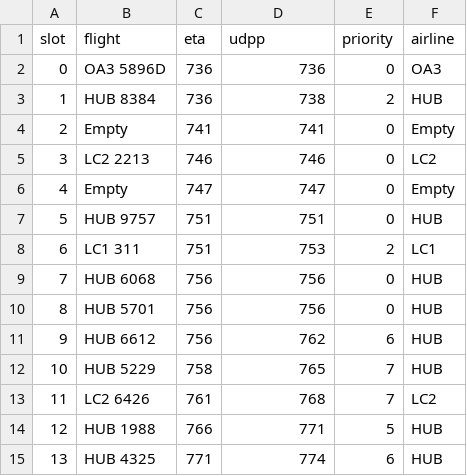
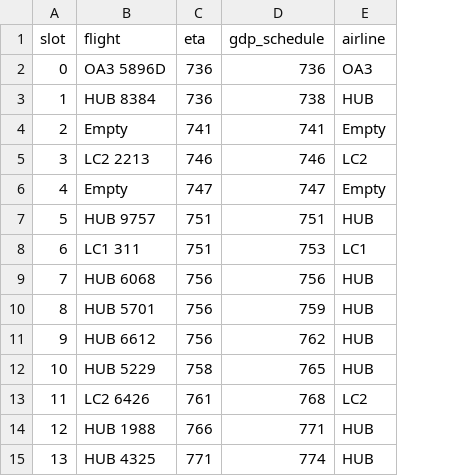
Before and after one commit to andygaspar/Tesi, a CSV file: implementazioni/data/ruiz.csv, drawn as a sheet; only a part is shown; the diff names each change by its address in the sheet, - before the commit and + after, or states it on an @@ line.

```diff
--- a/implementazioni/data/ruiz.csv
+++ b/implementazioni/data/ruiz.csv
-column E (priority), rows 2-15: 0 | 2 | 0 | 0 | 0 | 0 | 2 | 0 | 0 | 6 | 7 | 7 | 5 | 6
-D1: udpp
+D1: gdp_schedule
-D10 (gdp_schedule): 756
+D10 (gdp_schedule): 759
```
Also changed, not shown: 13 other files.
